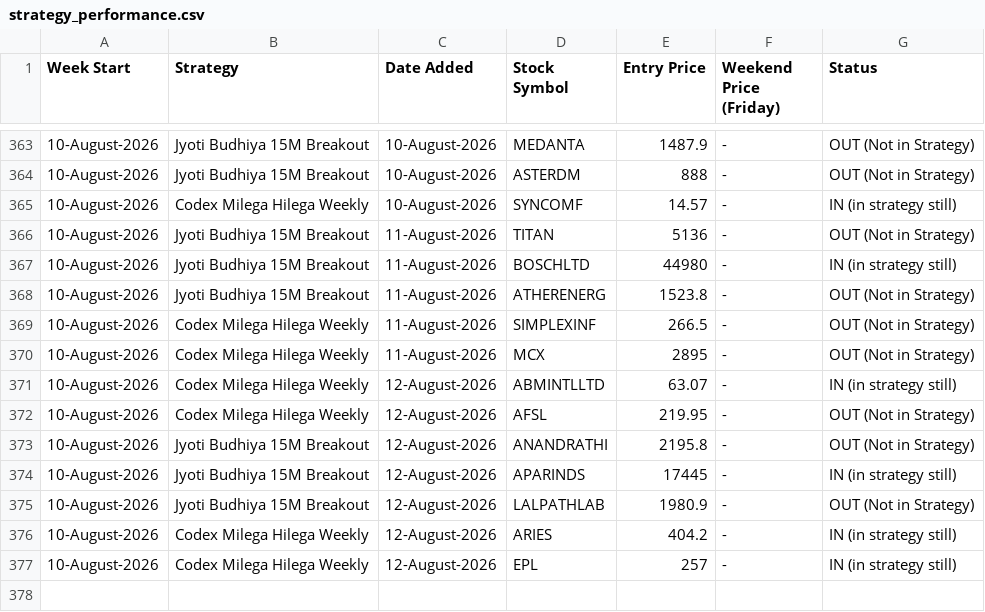
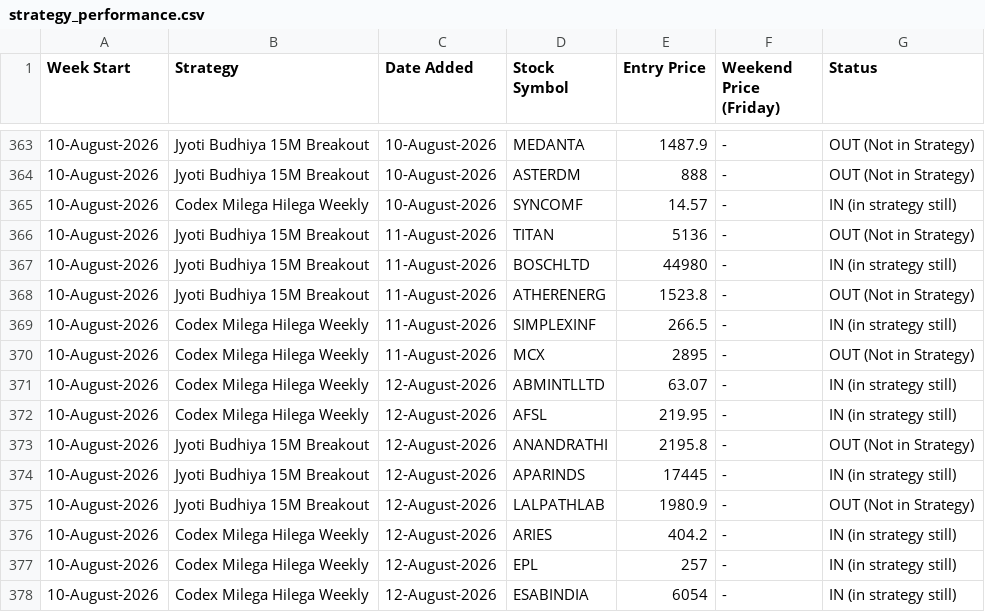
Before and after one commit to anjaninikunj/Stock-tracker-app, a CSV file: strategy_performance.csv, drawn as a sheet; only a part is shown, gaps mark what is left out.

```diff
--- a/strategy_performance.csv
+++ b/strategy_performance.csv
@@ -368,6 +368,6 @@ Week Start,Strategy,Date Added,Stock Symbol,Entry Price,Weekend Price (Friday),S
 10-August-2026,Jyoti Budhiya 15M Breakout,11-August-2026,ATHERENERG,1523.8,-,OUT (Not in Strategy)
-10-August-2026,Codex Milega Hilega Weekly,11-August-2026,SIMPLEXINF,266.5,-,OUT (Not in Strategy)
+10-August-2026,Codex Milega Hilega Weekly,11-August-2026,SIMPLEXINF,266.5,-,IN (in strategy still)
 10-August-2026,Codex Milega Hilega Weekly,11-August-2026,MCX,2895,-,OUT (Not in Strategy)
 10-August-2026,Codex Milega Hilega Weekly,12-August-2026,ABMINTLLTD,63.07,-,IN (in strategy still)
-10-August-2026,Codex Milega Hilega Weekly,12-August-2026,AFSL,219.95,-,OUT (Not in Strategy)
+10-August-2026,Codex Milega Hilega Weekly,12-August-2026,AFSL,219.95,-,IN (in strategy still)
 10-August-2026,Jyoti Budhiya 15M Breakout,12-August-2026,ANANDRATHI,2195.8,-,OUT (Not in Strategy)
@@ -377 +377,2 @@ Week Start,Strategy,Date Added,Stock Symbol,Entry Price,Weekend Price (Friday),S
 10-August-2026,Codex Milega Hilega Weekly,12-August-2026,EPL,257,-,IN (in strategy still)
+10-August-2026,Codex Milega Hilega Weekly,12-August-2026,ESABINDIA,6054,-,IN (in strategy still)
```
